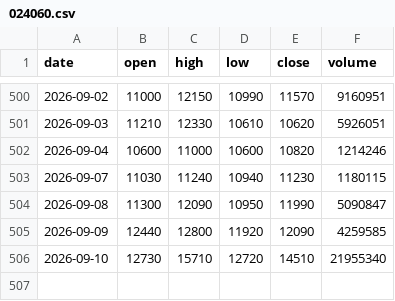
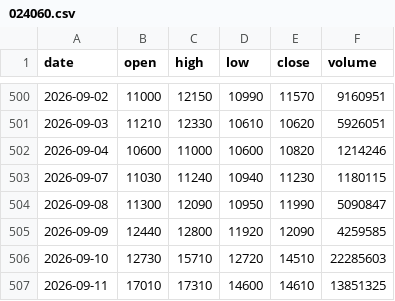
Before and after one commit to dg4989001-coder/chart-today, a CSV file: data/024060.csv, drawn as a sheet; only a part is shown, gaps mark what is left out.

```diff
--- a/data/024060.csv
+++ b/data/024060.csv
@@ -505,2 +505,3 @@ date,open,high,low,close,volume
 2026-09-09,12440,12800,11920,12090,4259585
-2026-09-10,12730,15710,12720,14510,21955340
+2026-09-10,12730,15710,12720,14510,22285603
+2026-09-11,17010,17310,14600,14610,13851325
```
Also changed, not shown: 21 other files.
